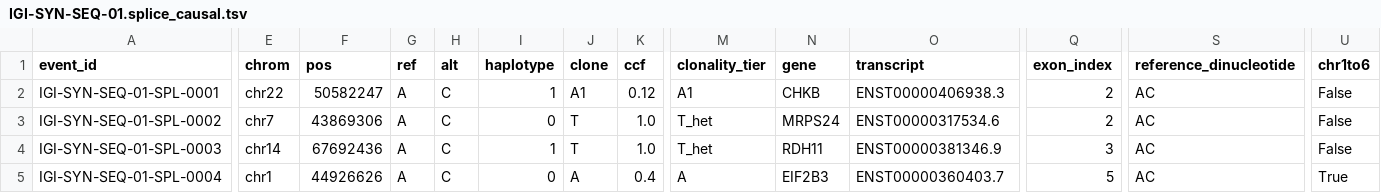
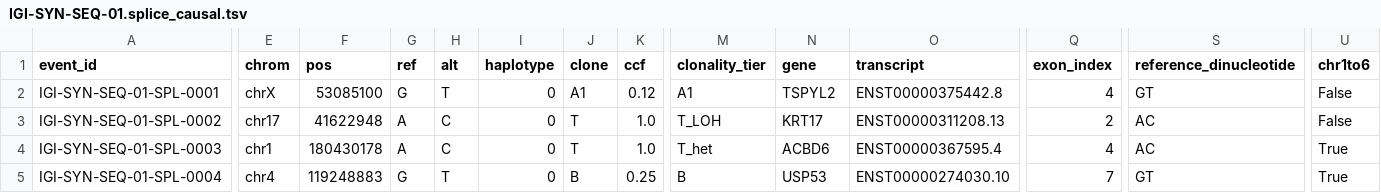
Before and after one commit to igi-unc/igi-syn-seq, a TSV file: catalog/output/IGI-SYN-SEQ-01.splice_causal.tsv, drawn as a sheet; only a part is shown, gaps mark what is left out; the diff covers the shown part only; the diff names each change by its address in the sheet, - before the commit and + after, or states it on an @@ line.

```diff
--- a/catalog/output/IGI-SYN-SEQ-01.splice_causal.tsv
+++ b/catalog/output/IGI-SYN-SEQ-01.splice_causal.tsv
-E2 (chrom): chr22
+E2 (chrom): chrX
-F2 (pos): 50582247
+F2 (pos): 53085100
-G2 (ref): A
+G2 (ref): G
-H2 (alt): C
+H2 (alt): T
-I2 (haplotype): 1
+I2 (haplotype): 0
-N2 (gene): CHKB
+N2 (gene): TSPYL2
-O2 (transcript): ENST00000406938.3
+O2 (transcript): ENST00000375442.8
-Q2 (exon_index): 2
+Q2 (exon_index): 4
-S2 (reference_dinucleotide): AC
+S2 (reference_dinucleotide): GT
-E3 (chrom): chr7
+E3 (chrom): chr17
-F3 (pos): 43869306
+F3 (pos): 41622948
-M3 (clonality_tier): T_het
+M3 (clonality_tier): T_LOH
-N3 (gene): MRPS24
+N3 (gene): KRT17
-O3 (transcript): ENST00000317534.6
+O3 (transcript): ENST00000311208.13
-E4 (chrom): chr14
+E4 (chrom): chr1
-F4 (pos): 67692436
+F4 (pos): 180430178
-I4 (haplotype): 1
+I4 (haplotype): 0
-N4 (gene): RDH11
+N4 (gene): ACBD6
-O4 (transcript): ENST00000381346.9
+O4 (transcript): ENST00000367595.4
-Q4 (exon_index): 3
+Q4 (exon_index): 4
-U4 (chr1to6): False
+U4 (chr1to6): True
-E5 (chrom): chr1
+E5 (chrom): chr4
-F5 (pos): 44926626
+F5 (pos): 119248883
-G5 (ref): A
+G5 (ref): G
-H5 (alt): C
+H5 (alt): T
-J5 (clone): A
+J5 (clone): B
-K5 (ccf): 0.4
+K5 (ccf): 0.25
-M5 (clonality_tier): A
+M5 (clonality_tier): B
-N5 (gene): EIF2B3
+N5 (gene): USP53
-O5 (transcript): ENST00000360403.7
+O5 (transcript): ENST00000274030.10
-Q5 (exon_index): 5
+Q5 (exon_index): 7
-S5 (reference_dinucleotide): AC
+S5 (reference_dinucleotide): GT
```
Also changed, not shown: 93 edited cells elsewhere in this file, catalog/output/IGI-SYN-SEQ-02.splice_causal.tsv, 5 other files.
